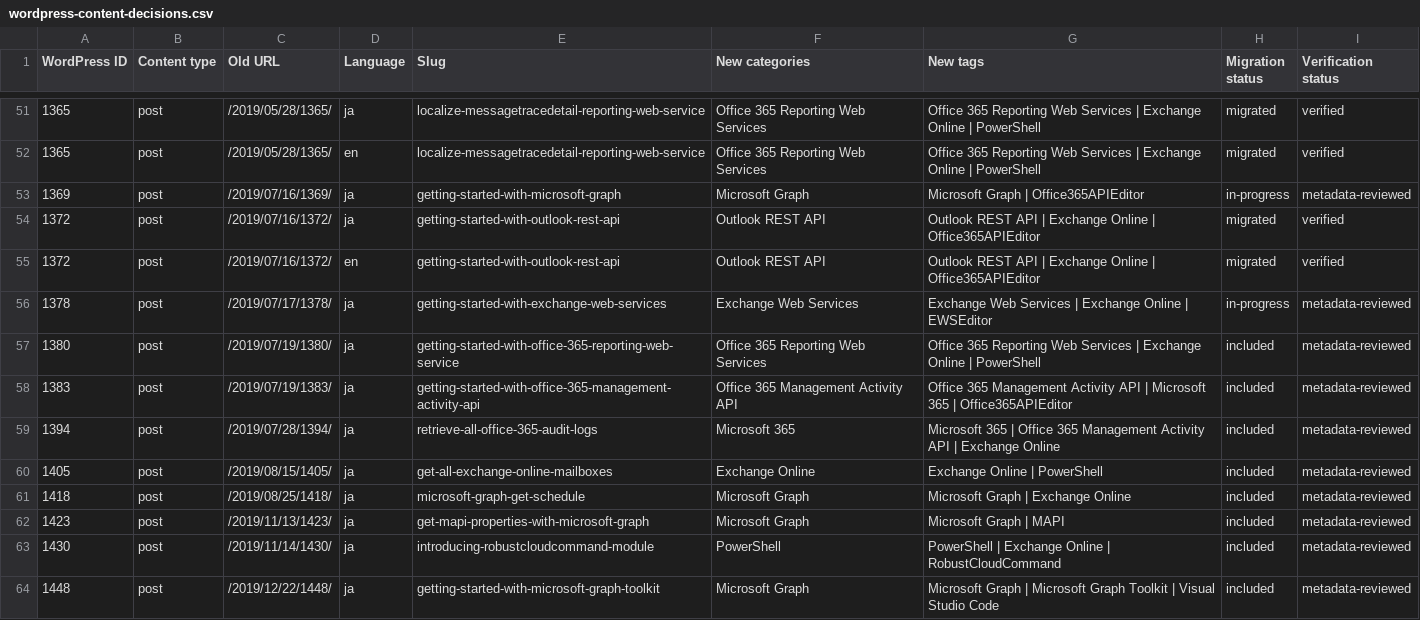
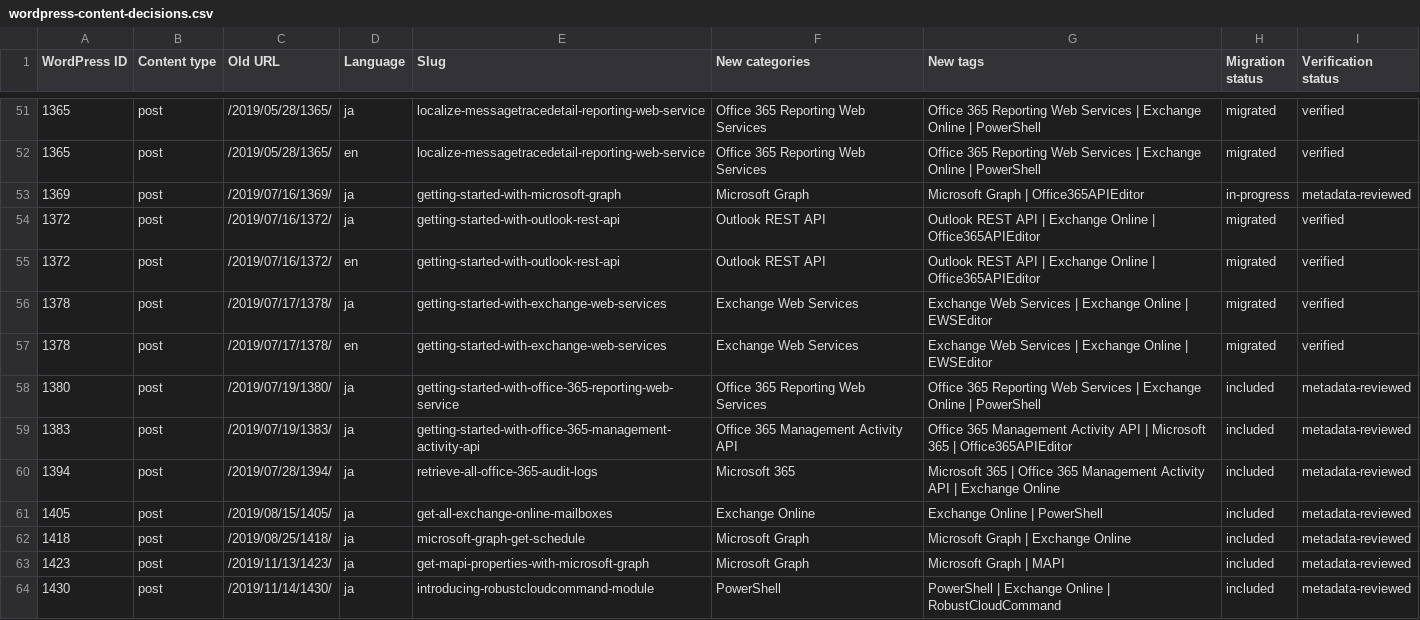
Before and after one commit to rykoma/Docs, a CSV file: plans/wordpress-content-decisions.csv, drawn as a sheet; only a part is shown, gaps mark what is left out; the shorter side is filled out with more unchanged rows.

```diff
--- a/plans/wordpress-content-decisions.csv
+++ b/plans/wordpress-content-decisions.csv
@@ -55,3 +55,4 @@
 "1372","post","/2019/07/16/1372/","en","getting-started-with-outlook-rest-api","Outlook REST API","Outlook REST API | Exchange Online | Office365APIEditor","migrated","verified"
-"1378","post","/2019/07/17/1378/","ja","getting-started-with-exchange-web-services","Exchange Web Services","Exchange Web Services | Exchange Online | EWSEditor","in-progress","metadata-reviewed"
+"1378","post","/2019/07/17/1378/","ja","getting-started-with-exchange-web-services","Exchange Web Services","Exchange Web Services | Exchange Online | EWSEditor","migrated","verified"
+"1378","post","/2019/07/17/1378/","en","getting-started-with-exchange-web-services","Exchange Web Services","Exchange Web Services | Exchange Online | EWSEditor","migrated","verified"
 "1380","post","/2019/07/19/1380/","ja","getting-started-with-office-365-reporting-web-service","Office 365 Reporting Web Services","Office 365 Reporting Web Services | Exchange Online | PowerShell","included","metadata-reviewed"
```
